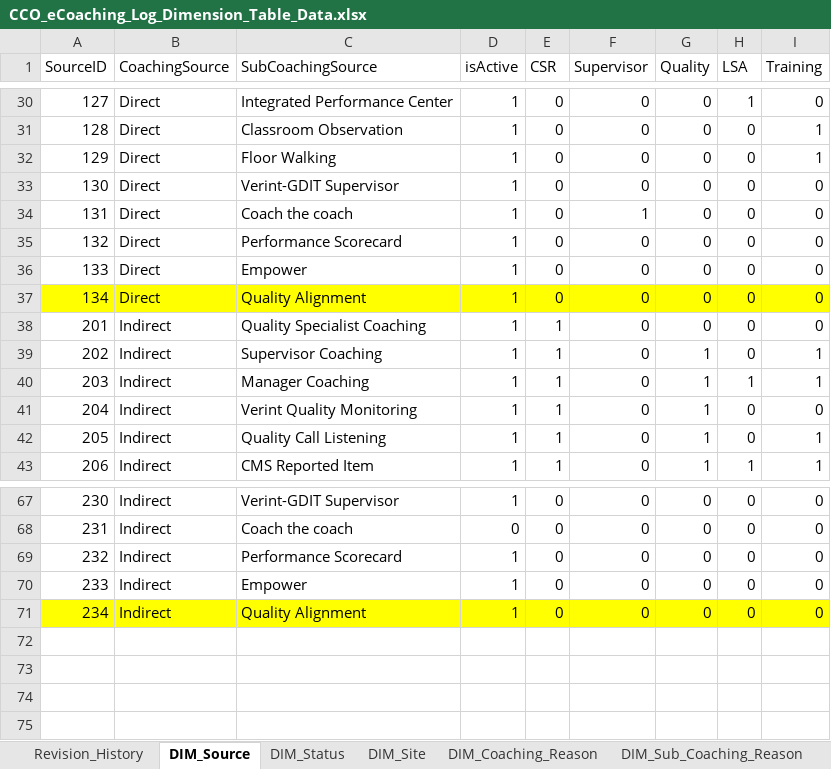
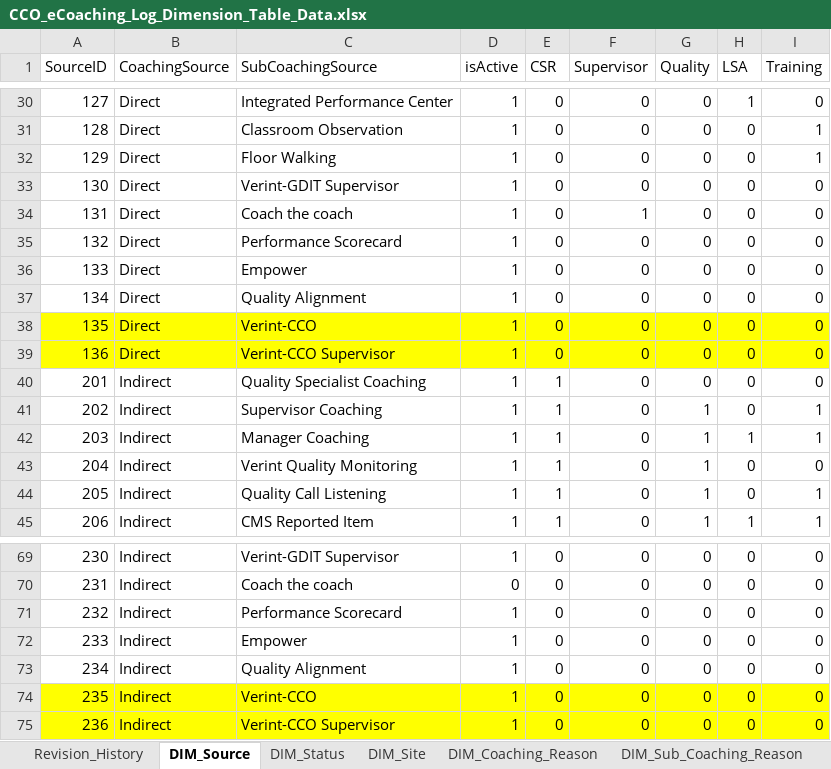
Before and after one commit to maximus-cco/eCoaching_V2_Bak, an Excel workbook: Design/DD/DB/CCO_eCoaching_Log_Dimension_Table_Data.xlsx, sheet DIM_Source, drawn as a sheet; only a part is shown, gaps mark what is left out; values as stored, in another font and other column widths than the file's, no borders; addresses are those after the commit; the diff names each change by its address in the sheet, - before the commit and + after, or states it on an @@ line.

Commit message:
TFS 13334 -Changes to survey process to support Quality Now initiative
git-tfs-id: [https://tfs.omnicloud.local/tfs/cco%20program/]$/eCoaching_V2;C41811

```diff
--- a/Design/DD/DB/CCO_eCoaching_Log_Dimension_Table_Data.xlsx (sheet DIM_Source)
+++ b/Design/DD/DB/CCO_eCoaching_Log_Dimension_Table_Data.xlsx (sheet DIM_Source)
-A37:I37 fill: #FFFF00
+A37:I37 fill: none
+row 38: 135 | Direct | Verint-CCO | 1 | 0 | 0 | 0 | 0 | 0
+row 39: 136 | Direct | Verint-CCO Supervisor | 1 | 0 | 0 | 0 | 0 | 0
-A73:I73 fill: #FFFF00
+A73:I73 fill: none
+row 74: 235 | Indirect | Verint-CCO | 1 | 0 | 0 | 0 | 0 | 0
+row 75: 236 | Indirect | Verint-CCO Supervisor | 1 | 0 | 0 | 0 | 0 | 0
```
Also changed, not shown: sheet Revision_History, sheet Survey_Sites, 5 other files.
